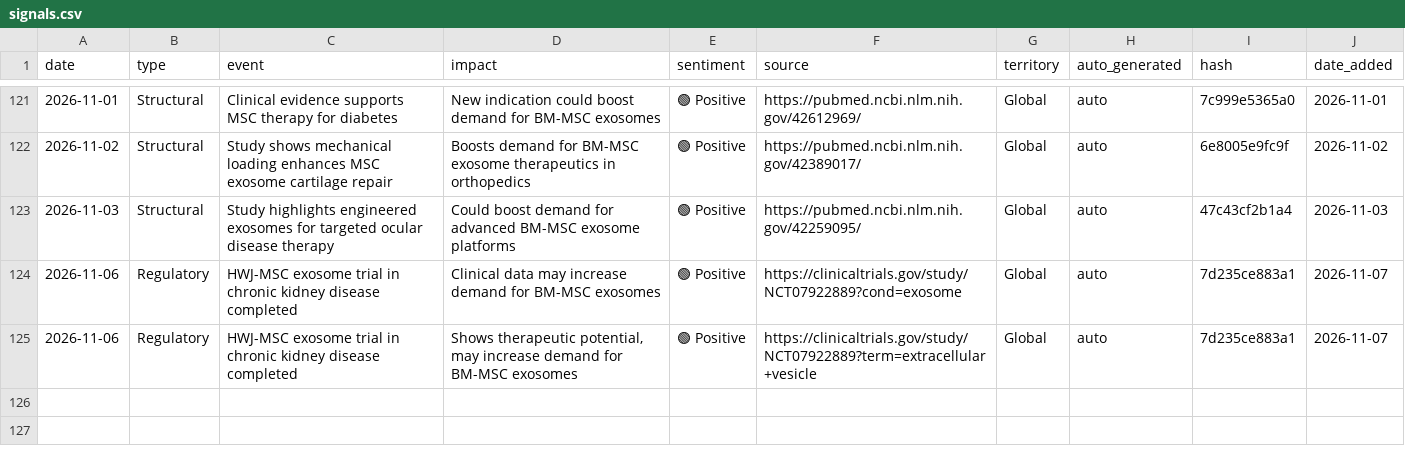
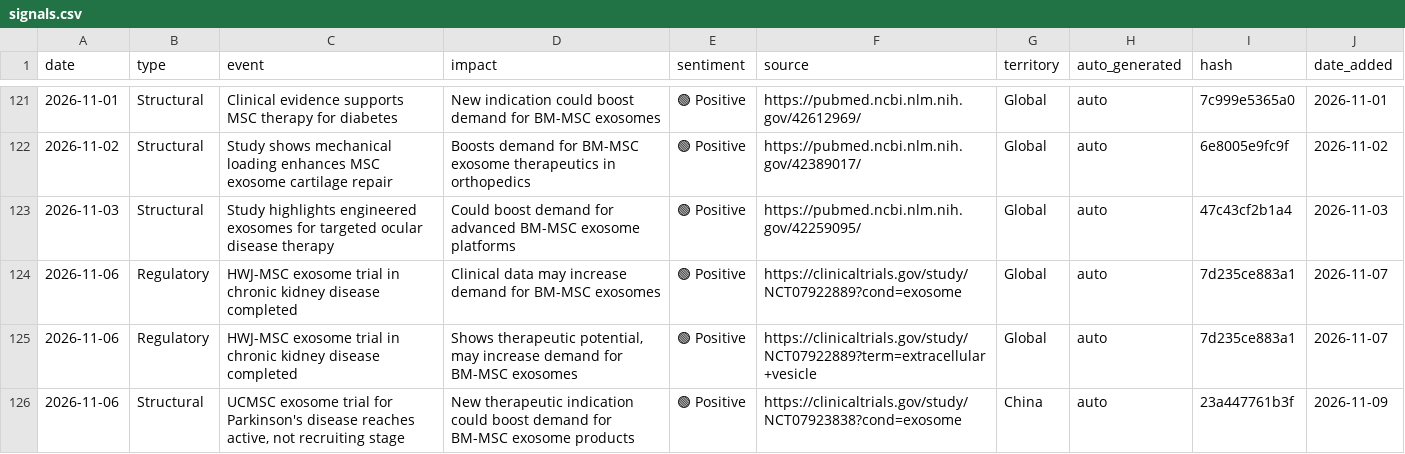
Before and after one commit to limorchen/exosomes_global_naive, a CSV file: data/signals.csv, drawn as a sheet; only a part is shown, gaps mark what is left out; the diff names each change by its address in the sheet, - before the commit and + after, or states it on an @@ line.

```diff
--- a/data/signals.csv
+++ b/data/signals.csv
+row 126: 2026-11-06 | Structural | UCMSC exosome trial for Parkinson's disease reaches active, not recruiting stage | New therapeutic indication could boost demand for BM-MSC exosome products | 🟢 Positive | https://clinicaltrials.gov/study/NCT07923838?cond=exosome | China | auto | 23a447761b3f | 2026-11-09
```
Also changed, not shown: 1 other file.
